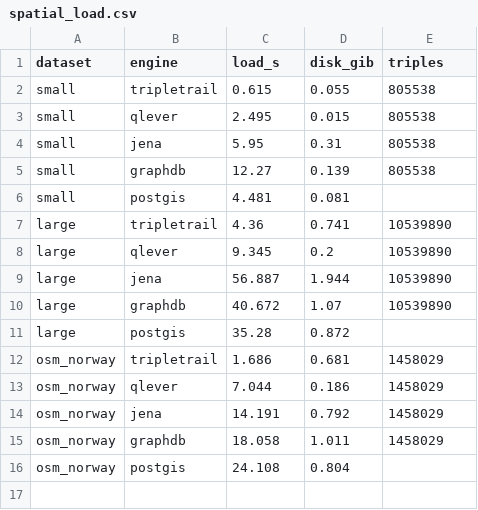
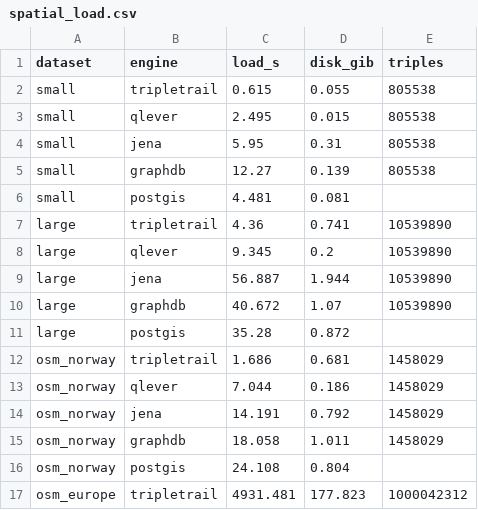
Before and after one commit to Matdata-eu/tripletrail-bench, a CSV file: bench/v2/results/dashboard/spatial_load.csv, drawn as a sheet.

```diff
--- a/bench/v2/results/dashboard/spatial_load.csv
+++ b/bench/v2/results/dashboard/spatial_load.csv
@@ -16 +16,2 @@ osm_norway,graphdb,18.058,1.011,1458029
 osm_norway,postgis,24.108,0.804,
+osm_europe,tripletrail,4931.481,177.823,1000042312
```
Also changed, not shown: bench/v2/results/dashboard/bsbm_qmph.csv, bench/v2/results/dashboard/provenance.csv, 21 other files.
